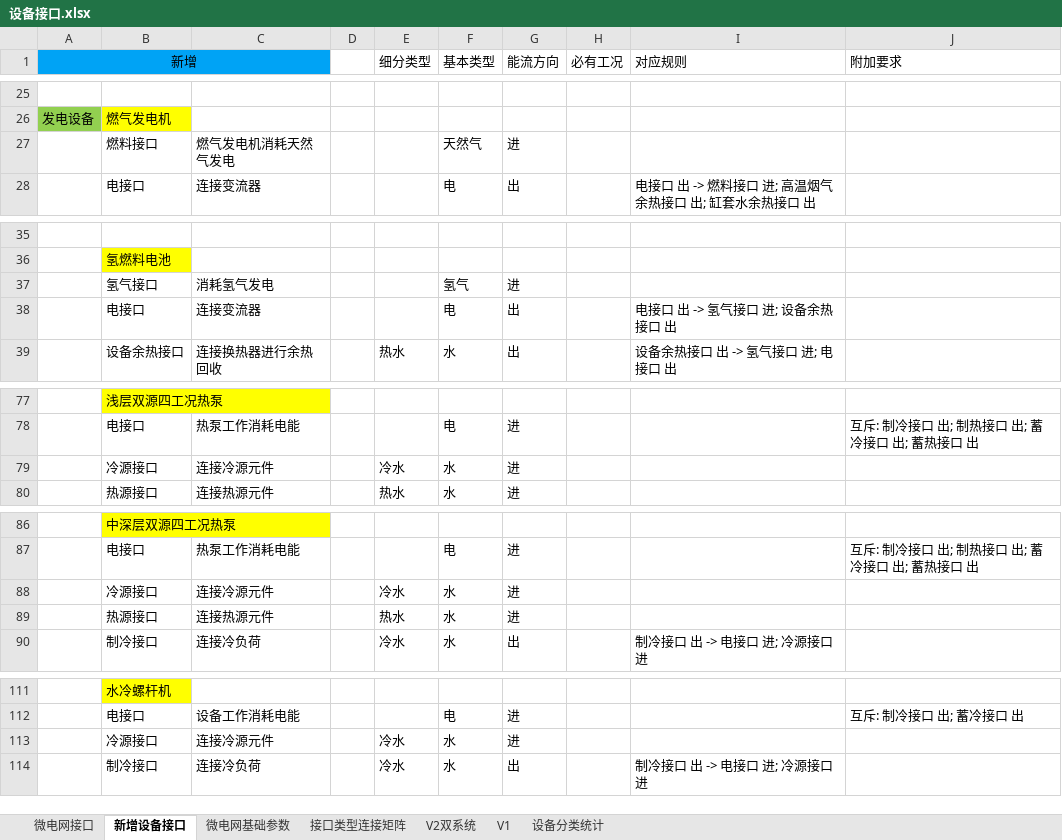
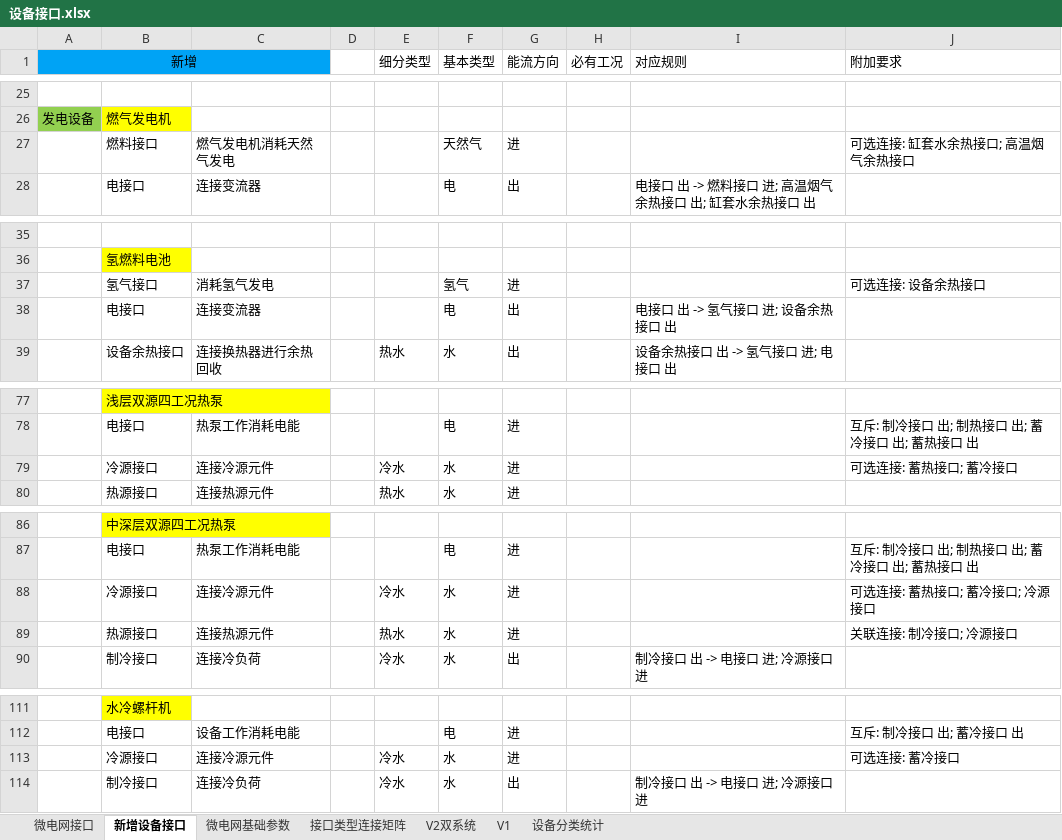
Before and after one commit to James4Ever0/ies_modeling_framework, an Excel workbook: microgrid_base/type_utils_resources/设备接口.xlsx, sheet 新增设备接口, drawn as a sheet; only a part is shown, gaps mark what is left out; values as stored, in another font and other column widths than the file's, no borders; the diff covers the shown part only; the diff names each change by its address in the sheet, - before the commit and + after, or states it on an @@ line.

```diff
--- a/microgrid_base/type_utils_resources/设备接口.xlsx (sheet 新增设备接口)
+++ b/microgrid_base/type_utils_resources/设备接口.xlsx (sheet 新增设备接口)
-J27 (附加要求): (empty)
+J27 (附加要求): 可选连接: 缸套水余热接口; 高温烟气余热接口
-J37 (附加要求): (empty)
+J37 (附加要求): 可选连接: 设备余热接口
-J79 (附加要求): (empty)
+J79 (附加要求): 可选连接: 蓄热接口; 蓄冷接口
-J88 (附加要求): (empty)
+J88 (附加要求): 可选连接: 蓄热接口; 蓄冷接口; 冷源接口
-J89 (附加要求): (empty)
+J89 (附加要求): 关联连接: 制冷接口; 冷源接口
-J113 (附加要求): (empty)
+J113 (附加要求): 可选连接: 蓄冷接口
```
Also changed, not shown: 3 edited cells elsewhere in this sheet, 18 other files.
